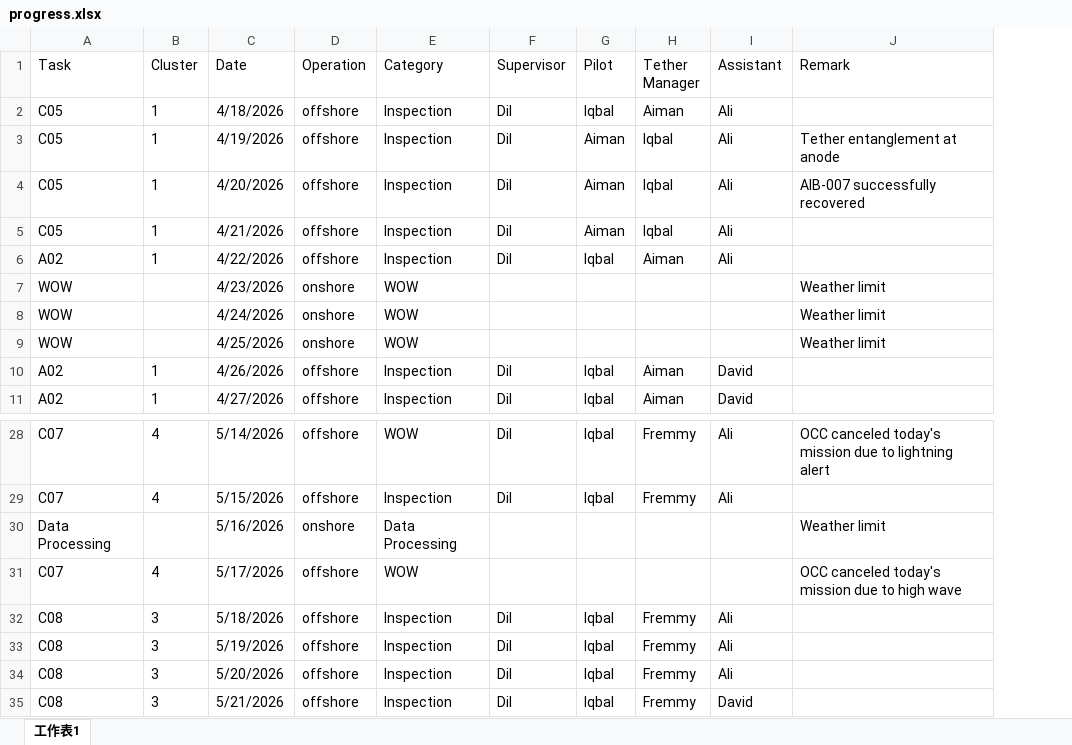
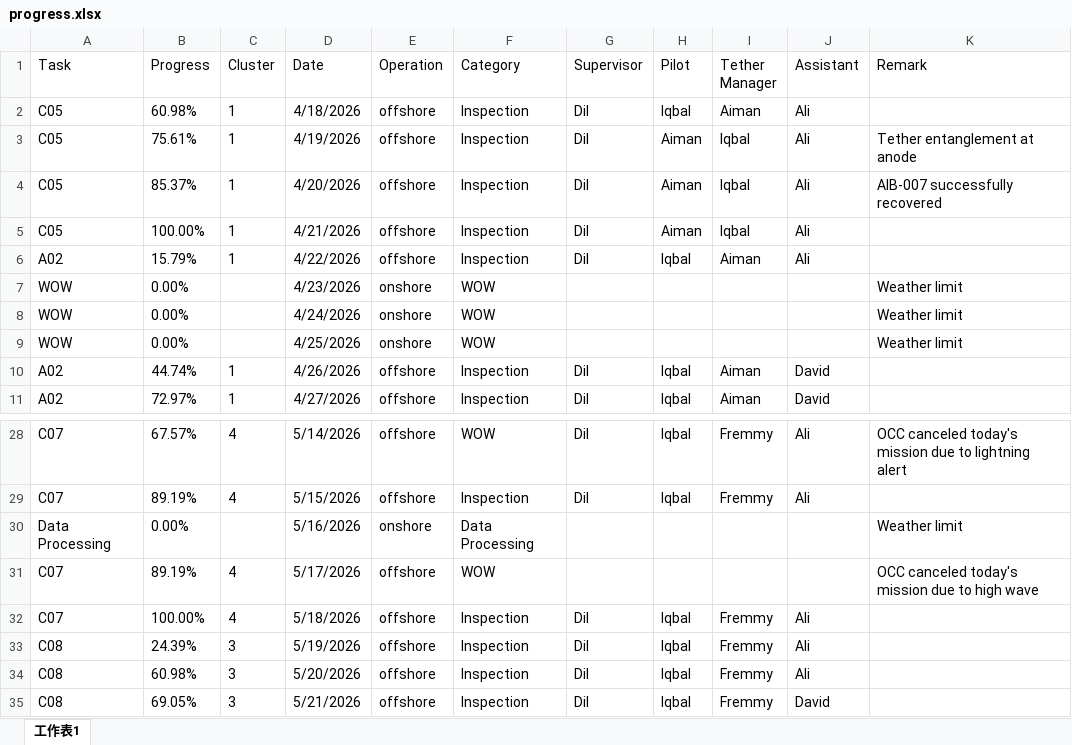
Before and after one commit to starrynight850509-dotcom/offshore-dashboard, an Excel workbook: progress.xlsx, sheet 工作表1, drawn as a sheet; only a part is shown, gaps mark what is left out; values as stored, in another font and other column widths than the file's, no borders; addresses are those after the commit; the diff names each change by its address in the sheet, - before the commit and + after, or states it on an @@ line.

Commit message:
update data

```diff
--- a/progress.xlsx (sheet 工作表1)
+++ b/progress.xlsx (sheet 工作表1)
+column B (Progress), rows 2-11: 60.98% | 75.61% | 85.37% | 100.00% | 15.79% | 0.00% | 0.00% | 0.00% | 44.74% | 72.97%; rows 28-35: 67.57% | 89.19% | 0.00% | 89.19% | 100.00% | 24.39% | 60.98% | 69.05%
-A32 (Task): C08
+A32 (Task): C07
-C32 (Cluster): 3
+C32 (Cluster): 4
```
